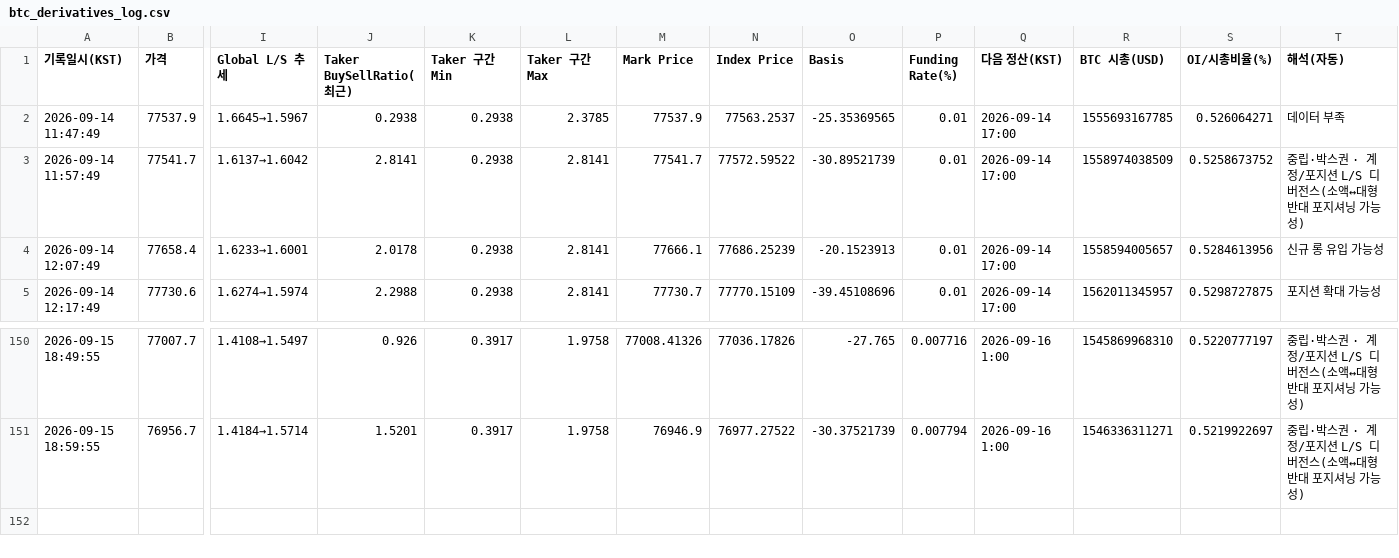
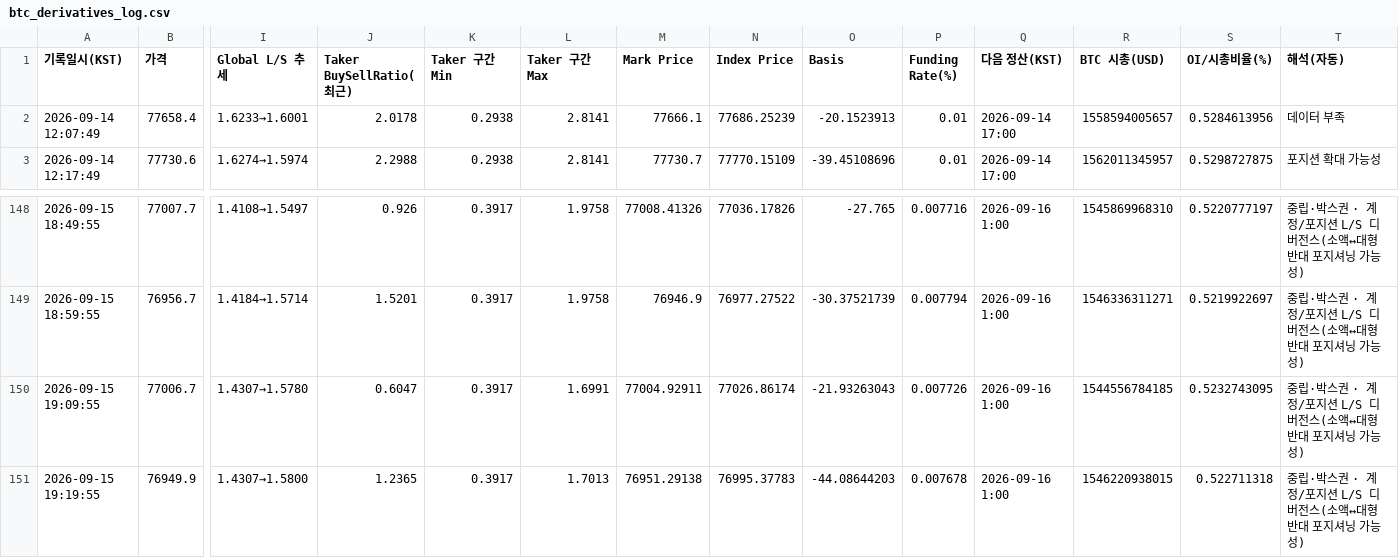
Before and after one commit to movenine/cryptoprime, a CSV file: data/btc_derivatives_log.csv, drawn as a sheet; only a part is shown, gaps mark what is left out; removed rows and columns are numbered as before the commit, all else as after; rows hold the shown columns only; the diff names each change by its address in the sheet, - before the commit and + after, or states it on an @@ line.

```diff
--- a/data/btc_derivatives_log.csv
+++ b/data/btc_derivatives_log.csv
-row 2: 2026-09-14 11:47:49 | 77537.9 | 1.6645→1.5967 | 0.2938 | 0.2938 | 2.3785 | 77537.9 | 77563.2537 | -25.35369565 | 0.01 | 2026-09-14 17:00 | 1555693167785 | 0.526064271 | 데이터 부족
-row 3: 2026-09-14 11:57:49 | 77541.7 | 1.6137→1.6042 | 2.8141 | 0.2938 | 2.8141 | 77541.7 | 77572.59522 | -30.89521739 | 0.01 | 2026-09-14 17:00 | 1558974038509 | 0.5258673752 | 중립·박스권 · 계정/포지션 L/S 디버전스(소액↔대형 반대 포지셔닝 가능성)
-T2 (해석(자동)): 신규 롱 유입 가능성
+T2 (해석(자동)): 데이터 부족
+row 150: 2026-09-15 19:09:55 | 77006.7 | 1.4307→1.5780 | 0.6047 | 0.3917 | 1.6991 | 77004.92911 | 77026.86174 | -21.93263043 | 0.007726 | 2026-09-16 1:00 | 1544556784185 | 0.5232743095 | 중립·박스권 · 계정/포지션 L/S 디버전스(소액↔대형 반대 포지셔닝 가능성)
+row 151: 2026-09-15 19:19:55 | 76949.9 | 1.4307→1.5800 | 1.2365 | 0.3917 | 1.7013 | 76951.29138 | 76995.37783 | -44.08644203 | 0.007678 | 2026-09-16 1:00 | 1546220938015 | 0.522711318 | 중립·박스권 · 계정/포지션 L/S 디버전스(소액↔대형 반대 포지셔닝 가능성)
```
